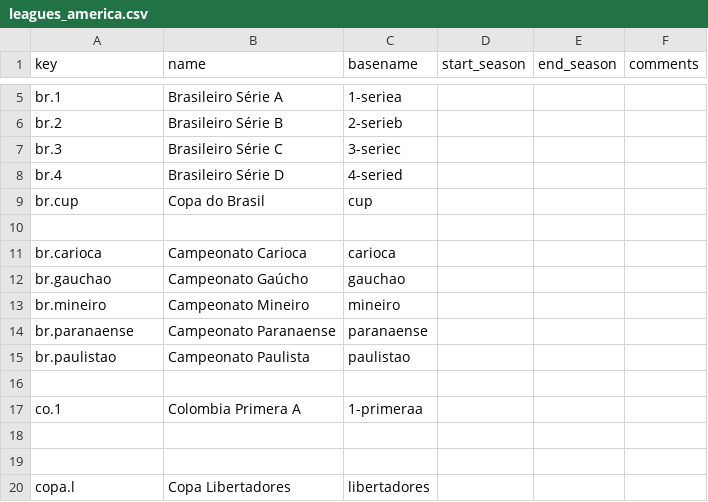
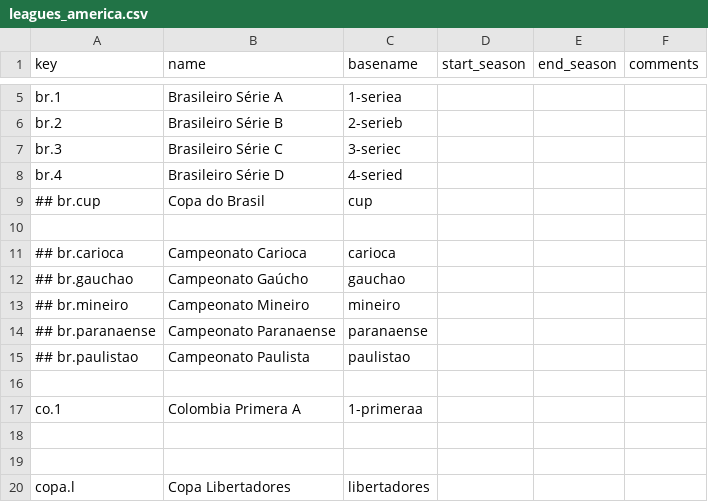
Before and after one commit to yorobot/sport.db.more, a CSV file: sportdb-writers/config_v0/leagues_america.csv (was sportdb-writers/config/leagues_america.csv), drawn as a sheet; only a part is shown, gaps mark what is left out.

```diff
--- a/sportdb-writers/config/leagues_america.csv
+++ b/sportdb-writers/config_v0/leagues_america.csv
@@ -8,9 +8,9 @@ br.3,    Brasileiro Série C,         3-seriec,,,
 br.4,    Brasileiro Série D,         4-seried,,,
-br.cup,  Copa do Brasil,               cup,,,
+## br.cup,  Copa do Brasil,               cup,,,
 
-br.carioca,     Campeonato Carioca,   carioca,,,
-br.gauchao,     Campeonato Gaúcho,    gauchao,,,
-br.mineiro,     Campeonato Mineiro,   mineiro,,,
-br.paranaense,  Campeonato Paranaense, paranaense,,,
-br.paulistao,   Campeonato Paulista,   paulistao,,,
+## br.carioca,     Campeonato Carioca,   carioca,,,
+## br.gauchao,     Campeonato Gaúcho,    gauchao,,,
+## br.mineiro,     Campeonato Mineiro,   mineiro,,,
+## br.paranaense,  Campeonato Paranaense, paranaense,,,
+## br.paulistao,   Campeonato Paulista,   paulistao,,,
 
```
Also changed, not shown: sportdb-writers/config_v0/leagues_europe.csv, sportdb-writers/config_v0/leagues_world.csv, 8 other files.
